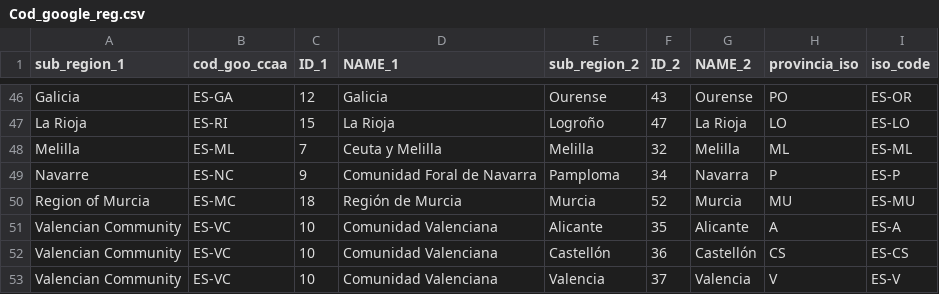
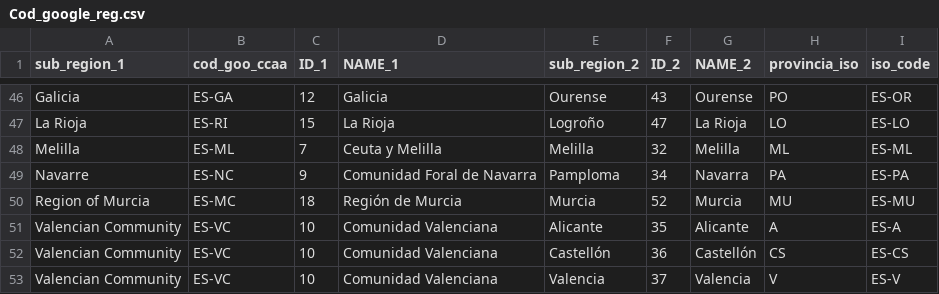
Before and after one commit to jmsocuellamos/Covid, a CSV file: Cod_google_reg.csv, drawn as a sheet; only a part is shown, gaps mark what is left out.

Commit message:
Update Cod_google_reg.csv

```diff
--- a/Cod_google_reg.csv
+++ b/Cod_google_reg.csv
@@ -48,3 +48,3 @@ La Rioja,ES-RI,15,La Rioja,Logroño,47,La Rioja,LO,ES-LO
 Melilla,ES-ML,7,Ceuta y Melilla,Melilla,32,Melilla,ML,ES-ML
-Navarre,ES-NC,9,Comunidad Foral de Navarra,Pamploma,34,Navarra,P,ES-P
+Navarre,ES-NC,9,Comunidad Foral de Navarra,Pamploma,34,Navarra,PA,ES-PA
 Region of Murcia,ES-MC,18,Región de Murcia,Murcia,52,Murcia,MU,ES-MU
```
